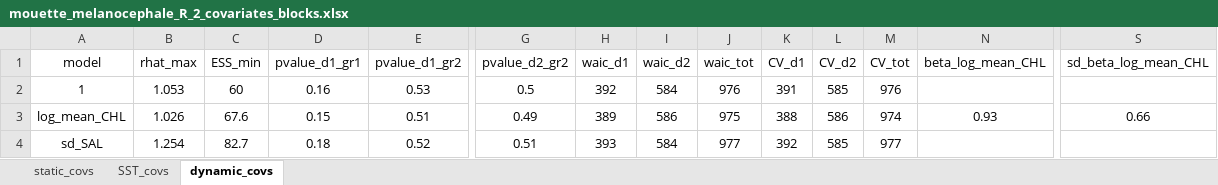
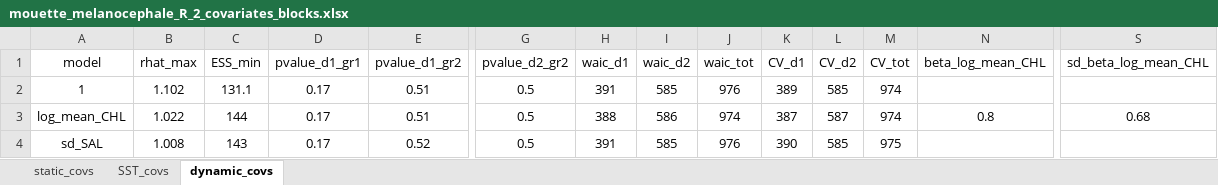
Before and after one commit to louisschroll/stage_M2, an Excel workbook: 3.results/model_selection/mouette_melanocephale_R_2_covariates_blocks.xlsx, sheet dynamic_covs, drawn as a sheet; only a part is shown, gaps mark what is left out; values as stored, in another font and other column widths than the file's, no borders; conditional formats not drawn; the diff covers the shown part only; the diff names each change by its address in the sheet, - before the commit and + after, or states it on an @@ line.

```diff
--- a/3.results/model_selection/mouette_melanocephale_R_2_covariates_blocks.xlsx (sheet dynamic_covs)
+++ b/3.results/model_selection/mouette_melanocephale_R_2_covariates_blocks.xlsx (sheet dynamic_covs)
-B2 (rhat_max): 1.053
+B2 (rhat_max): 1.102
-C2 (ESS_min): 60
+C2 (ESS_min): 131.1
-D2 (pvalue_d1_gr1): 0.16
+D2 (pvalue_d1_gr1): 0.17
-E2 (pvalue_d1_gr2): 0.53
+E2 (pvalue_d1_gr2): 0.51
-H2 (waic_d1): 392
+H2 (waic_d1): 391
-I2 (waic_d2): 584
+I2 (waic_d2): 585
-K2 (CV_d1): 391
+K2 (CV_d1): 389
-M2 (CV_tot): 976
+M2 (CV_tot): 974
-B3 (rhat_max): 1.026
+B3 (rhat_max): 1.022
-C3 (ESS_min): 67.6
+C3 (ESS_min): 144
-D3 (pvalue_d1_gr1): 0.15
+D3 (pvalue_d1_gr1): 0.17
-G3 (pvalue_d2_gr2): 0.49
+G3 (pvalue_d2_gr2): 0.5
-H3 (waic_d1): 389
+H3 (waic_d1): 388
-J3 (waic_tot): 975
+J3 (waic_tot): 974
-K3 (CV_d1): 388
+K3 (CV_d1): 387
-L3 (CV_d2): 586
+L3 (CV_d2): 587
-N3 (beta_log_mean_CHL): 0.93
+N3 (beta_log_mean_CHL): 0.8
-S3 (sd_beta_log_mean_CHL): 0.66
+S3 (sd_beta_log_mean_CHL): 0.68
-B4 (rhat_max): 1.254
+B4 (rhat_max): 1.008
-C4 (ESS_min): 82.7
+C4 (ESS_min): 143
-D4 (pvalue_d1_gr1): 0.18
+D4 (pvalue_d1_gr1): 0.17
-G4 (pvalue_d2_gr2): 0.51
+G4 (pvalue_d2_gr2): 0.5
-H4 (waic_d1): 393
+H4 (waic_d1): 391
-I4 (waic_d2): 584
+I4 (waic_d2): 585
-J4 (waic_tot): 977
+J4 (waic_tot): 976
-K4 (CV_d1): 392
+K4 (CV_d1): 390
-M4 (CV_tot): 977
+M4 (CV_tot): 975
```
Also changed, not shown: 391 edited cells and cell formats elsewhere in this sheet, sheet SST_covs, sheet static_covs, 3.results/model_selection/labbe_2_covariates_blocks.xlsx, 3.results/model_selection/mouette_rieuse_HR_2_covariates_blocks.xlsx, 7 other files.
